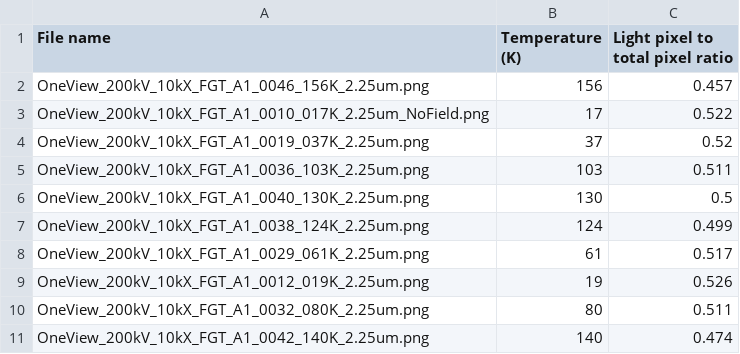
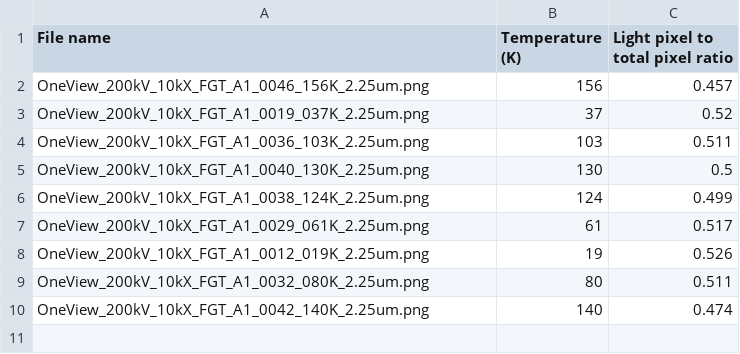
Before and after one commit to cmorral/FGTanalysis, a CSV file: images/6000OLF_MedRibbon_2mmDefocus_20DegTilt_Rotated15Deg/processed/data_summary.csv, drawn as a sheet; the diff names each change by its address in the sheet, - before the commit and + after, or states it on an @@ line.

Commit message:
good params for image found

```diff
--- a/images/6000OLF_MedRibbon_2mmDefocus_20DegTilt_Rotated15Deg/processed/data_summary.csv
+++ b/images/6000OLF_MedRibbon_2mmDefocus_20DegTilt_Rotated15Deg/processed/data_summary.csv
-row 3: OneView_200kV_10kX_FGT_A1_0010_017K_2.25um_NoField.png | 17 | 0.522
```
Also changed, not shown: 4 other files.
